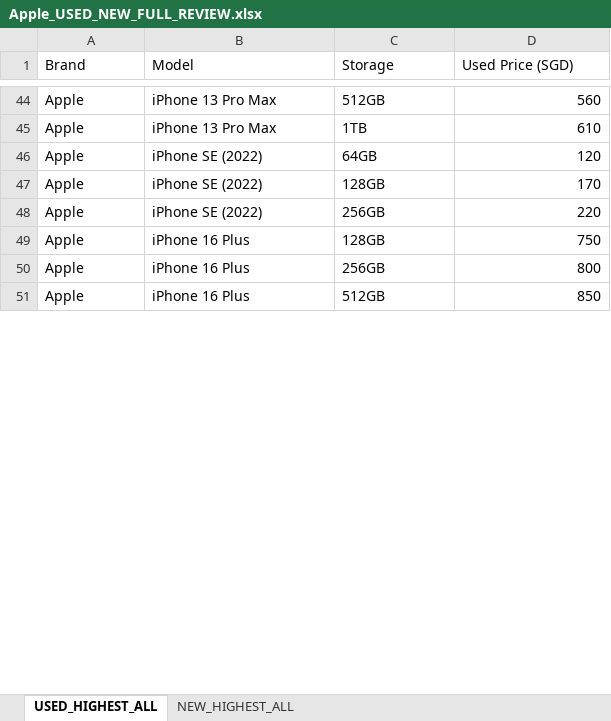
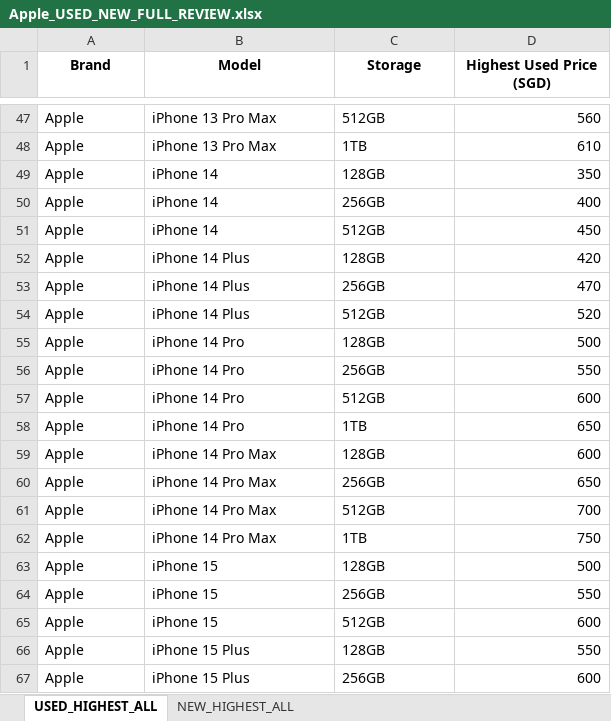
Before and after one commit to favianyip/iboxmobile-website, an Excel workbook: Apple_USED_NEW_FULL_REVIEW.xlsx, sheet USED_HIGHEST_ALL, drawn as a sheet; only a part is shown, gaps mark what is left out; the shorter side is filled out with more unchanged rows; values as stored, in another font and other column widths than the file's, no borders; addresses are those after the commit; the diff covers the shown part only; the diff names each change by its address in the sheet, - before the commit and + after, or states it on an @@ line.

```diff
--- a/Apple_USED_NEW_FULL_REVIEW.xlsx (sheet USED_HIGHEST_ALL)
+++ b/Apple_USED_NEW_FULL_REVIEW.xlsx (sheet USED_HIGHEST_ALL)
@@ A1:D1 bold: off → on, alignment: left → center @@
-D1: Used Price (SGD)
+D1: Highest Used Price (SGD)
+row 49: Apple | iPhone 14 | 128GB | 350
-B50 (Model): iPhone SE (2022)
+B50 (Model): iPhone 14
-C50 (Storage): 64GB
+C50 (Storage): 256GB
-D50 (Highest Used Price (SGD)): 120
+D50 (Highest Used Price (SGD)): 400
+row 51: Apple | iPhone 14 | 512GB | 450
+row 52: Apple | iPhone 14 Plus | 128GB | 420
+row 53: Apple | iPhone 14 Plus | 256GB | 470
+row 54: Apple | iPhone 14 Plus | 512GB | 520
+row 55: Apple | iPhone 14 Pro | 128GB | 500
+row 56: Apple | iPhone 14 Pro | 256GB | 550
+row 57: Apple | iPhone 14 Pro | 512GB | 600
+row 58: Apple | iPhone 14 Pro | 1TB | 650
+row 59: Apple | iPhone 14 Pro Max | 128GB | 600
+row 60: Apple | iPhone 14 Pro Max | 256GB | 650
+row 61: Apple | iPhone 14 Pro Max | 512GB | 700
+row 62: Apple | iPhone 14 Pro Max | 1TB | 750
-B63:B64 (Model): iPhone SE (2022)
+B63:B64 (Model): iPhone 15
-D63 (Highest Used Price (SGD)): 170
+D63 (Highest Used Price (SGD)): 500
-D64 (Highest Used Price (SGD)): 220
+D64 (Highest Used Price (SGD)): 550
+row 65: Apple | iPhone 15 | 512GB | 600
+row 66: Apple | iPhone 15 Plus | 128GB | 550
+row 67: Apple | iPhone 15 Plus | 256GB | 600
```
Also changed, not shown: 18 added rows, 3 moved rows and 6 edited cells elsewhere in this sheet, sheet NEW_HIGHEST_ALL, 1 other file.
